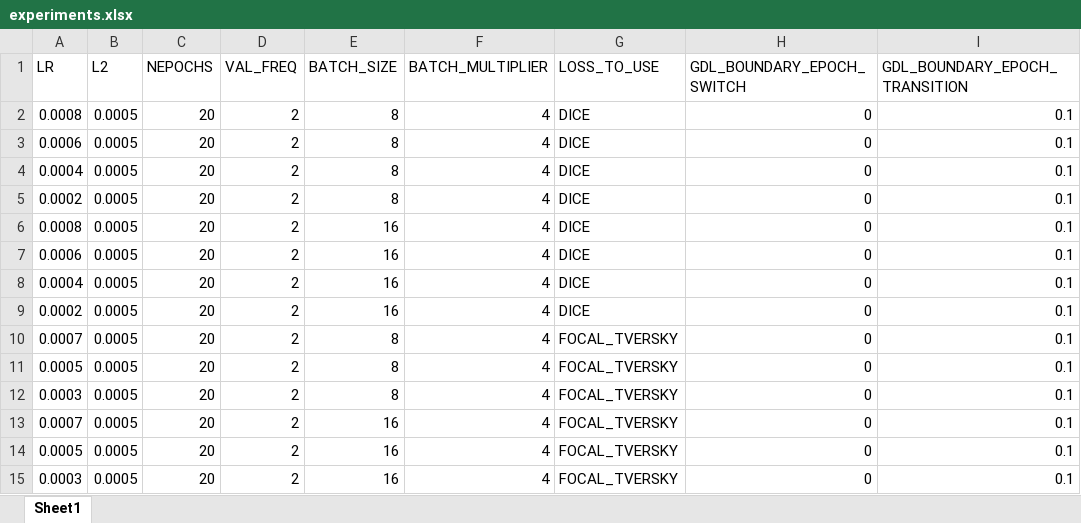
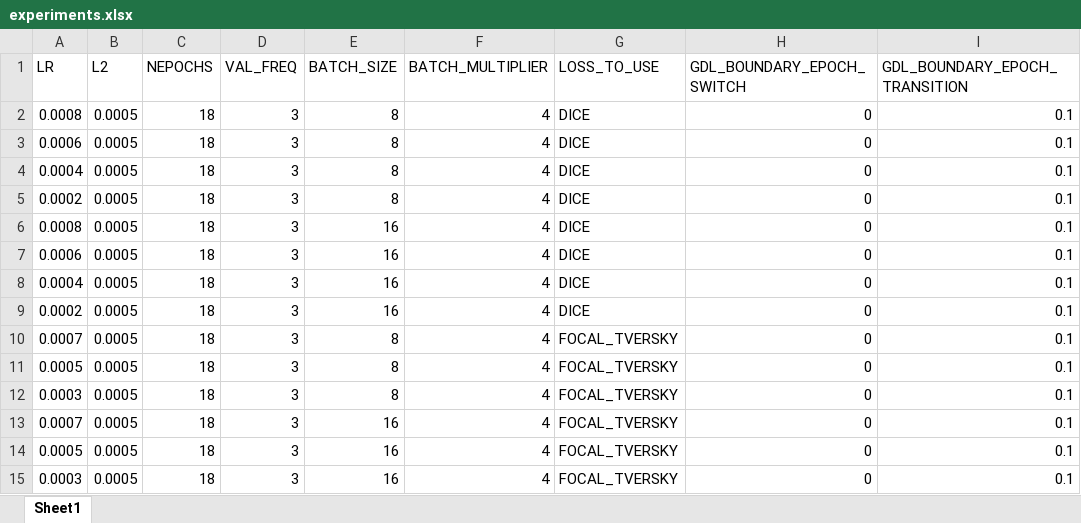
Before and after one commit to cnr-isti-vclab/DeeplabV3-for-Corals, an Excel workbook: experiments.xlsx, sheet Sheet1, drawn as a sheet; only a part is shown; values as stored, in another font and other column widths than the file's, no borders; the diff names each change by its address in the sheet, - before the commit and + after, or states it on an @@ line.

```diff
--- a/experiments.xlsx (sheet Sheet1)
+++ b/experiments.xlsx (sheet Sheet1)
-C2:C15 (NEPOCHS): 20
+C2:C15 (NEPOCHS): 18
-D2:D15 (VAL_FREQ): 2
+D2:D15 (VAL_FREQ): 3
```
Also changed, not shown: 1 other file.
